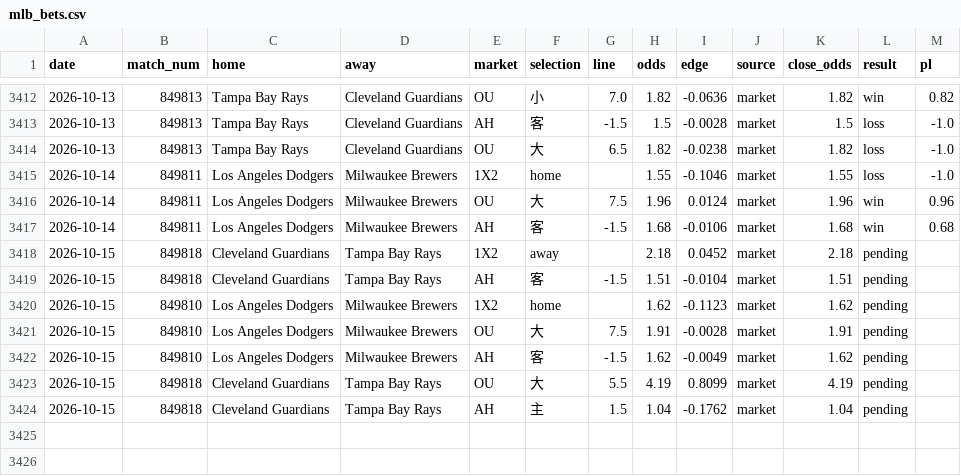
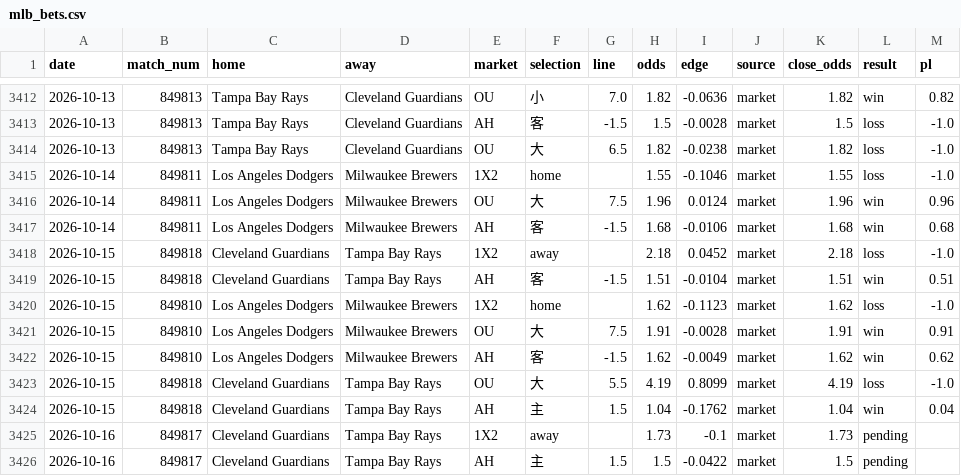
Before and after one commit to c49037027-svg/football, a CSV file: data/mlb_bets.csv, drawn as a sheet; only a part is shown, gaps mark what is left out.

```diff
--- a/data/mlb_bets.csv
+++ b/data/mlb_bets.csv
@@ -3417,8 +3417,10 @@ date,match_num,home,away,market,selection,line,odds,edge,source,close_odds,resul
 2026-10-14,849811,Los Angeles Dodgers,Milwaukee Brewers,AH,客,-1.5,1.68,-0.0106,market,1.68,win,0.68
-2026-10-15,849818,Cleveland Guardians,Tampa Bay Rays,1X2,away,,2.18,0.0452,market,2.18,pending,
-2026-10-15,849818,Cleveland Guardians,Tampa Bay Rays,AH,客,-1.5,1.51,-0.0104,market,1.51,pending,
-2026-10-15,849810,Los Angeles Dodgers,Milwaukee Brewers,1X2,home,,1.62,-0.1123,market,1.62,pending,
-2026-10-15,849810,Los Angeles Dodgers,Milwaukee Brewers,OU,大,7.5,1.91,-0.0028,market,1.91,pending,
-2026-10-15,849810,Los Angeles Dodgers,Milwaukee Brewers,AH,客,-1.5,1.62,-0.0049,market,1.62,pending,
-2026-10-15,849818,Cleveland Guardians,Tampa Bay Rays,OU,大,5.5,4.19,0.8099,market,4.19,pending,
-2026-10-15,849818,Cleveland Guardians,Tampa Bay Rays,AH,主,1.5,1.04,-0.1762,market,1.04,pending,
+2026-10-15,849818,Cleveland Guardians,Tampa Bay Rays,1X2,away,,2.18,0.0452,market,2.18,loss,-1.0
+2026-10-15,849818,Cleveland Guardians,Tampa Bay Rays,AH,客,-1.5,1.51,-0.0104,market,1.51,win,0.51
+2026-10-15,849810,Los Angeles Dodgers,Milwaukee Brewers,1X2,home,,1.62,-0.1123,market,1.62,loss,-1.0
+2026-10-15,849810,Los Angeles Dodgers,Milwaukee Brewers,OU,大,7.5,1.91,-0.0028,market,1.91,win,0.91
+2026-10-15,849810,Los Angeles Dodgers,Milwaukee Brewers,AH,客,-1.5,1.62,-0.0049,market,1.62,win,0.62
+2026-10-15,849818,Cleveland Guardians,Tampa Bay Rays,OU,大,5.5,4.19,0.8099,market,4.19,loss,-1.0
+2026-10-15,849818,Cleveland Guardians,Tampa Bay Rays,AH,主,1.5,1.04,-0.1762,market,1.04,win,0.04
+2026-10-16,849817,Cleveland Guardians,Tampa Bay Rays,1X2,away,,1.73,-0.1,market,1.73,pending,
+2026-10-16,849817,Cleveland Guardians,Tampa Bay Rays,AH,主,1.5,1.5,-0.0422,market,1.5,pending,
```
Also changed, not shown: data/mlb.csv, data/mlb_model_bets.csv, 7 other files.
